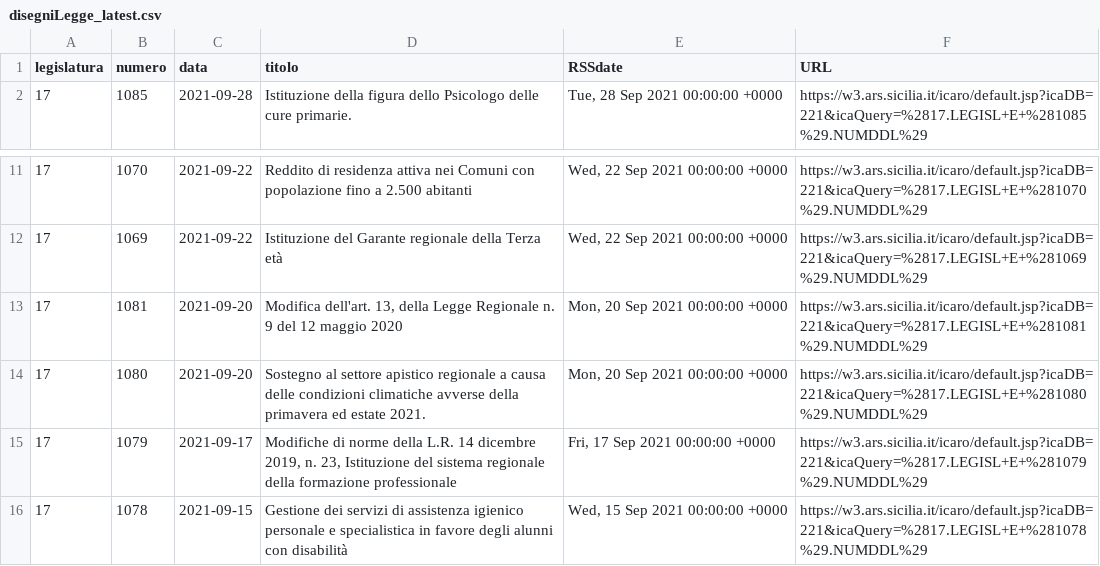
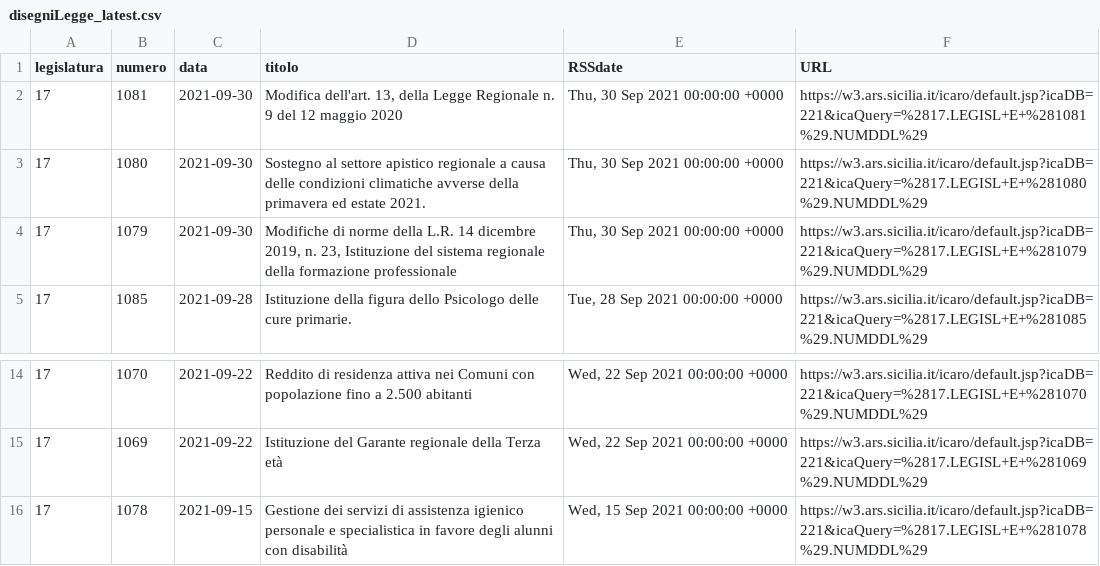
Before and after one commit to opendatasicilia/RSSdisegniLeggeAssembleaRegionaleSiciliana, a CSV file: docs/disegniLegge_latest.csv, drawn as a sheet; only a part is shown, gaps mark what is left out; removed rows and columns are numbered as before the commit, all else as after; the diff names each change by its address in the sheet, - before the commit and + after, or states it on an @@ line.

```diff
--- a/docs/disegniLegge_latest.csv
+++ b/docs/disegniLegge_latest.csv
+row 2: 17 | 1081 | 2021-09-30 | Modifica dell'art. 13, della Legge Regionale n. 9 del 12 maggio 2020 | Thu, 30 Sep 2021 00:00:00 +0000 | https://w3.ars.sicilia.it/icaro/default.jsp?icaDB=221&icaQuery=%2817.LEGISL+E+%281081%29.NUMDDL%29
+row 3: 17 | 1080 | 2021-09-30 | Sostegno al settore apistico regionale a causa delle condizioni climatiche avverse della primavera ed estate 2021. | Thu, 30 Sep 2021 00:00:00 +0000 | https://w3.ars.sicilia.it/icaro/default.jsp?icaDB=221&icaQuery=%2817.LEGISL+E+%281080%29.NUMDDL%29
+row 4: 17 | 1079 | 2021-09-30 | Modifiche di norme della L.R. 14 dicembre 2019, n. 23, Istituzione del sistema regionale della formazione professionale | Thu, 30 Sep 2021 00:00:00 +0000 | https://w3.ars.sicilia.it/icaro/default.jsp?icaDB=221&icaQuery=%2817.LEGISL+E+%281079%29.NUMDDL%29
-row 13: 17 | 1081 | 2021-09-20 | Modifica dell'art. 13, della Legge Regionale n. 9 del 12 maggio 2020 | Mon, 20 Sep 2021 00:00:00 +0000 | https://w3.ars.sicilia.it/icaro/default.jsp?icaDB=221&icaQuery=%2817.LEGISL+E+%281081%29.NUMDDL%29
-row 14: 17 | 1080 | 2021-09-20 | Sostegno al settore apistico regionale a causa delle condizioni climatiche avverse della primavera ed estate 2021. | Mon, 20 Sep 2021 00:00:00 +0000 | https://w3.ars.sicilia.it/icaro/default.jsp?icaDB=221&icaQuery=%2817.LEGISL+E+%281080%29.NUMDDL%29
-row 15: 17 | 1079 | 2021-09-17 | Modifiche di norme della L.R. 14 dicembre 2019, n. 23, Istituzione del sistema regionale della formazione professionale | Fri, 17 Sep 2021 00:00:00 +0000 | https://w3.ars.sicilia.it/icaro/default.jsp?icaDB=221&icaQuery=%2817.LEGISL+E+%281079%29.NUMDDL%29
```
Also changed, not shown: docs/disegniLegge_storico.csv, 1 other file.
